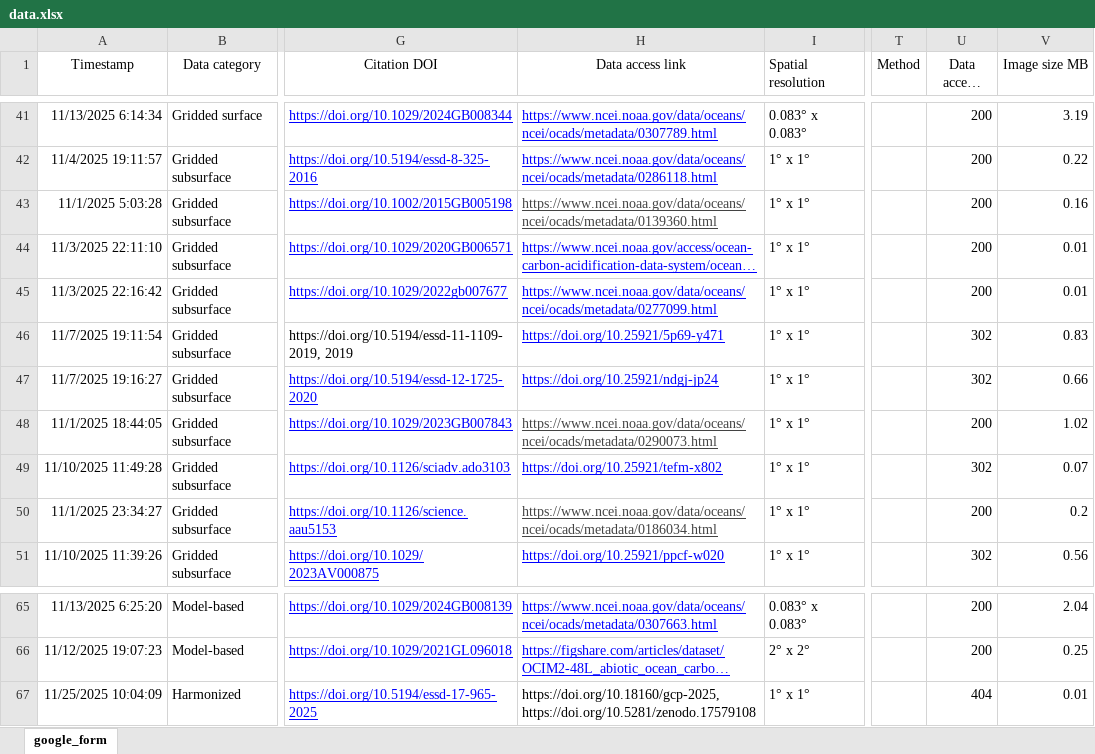
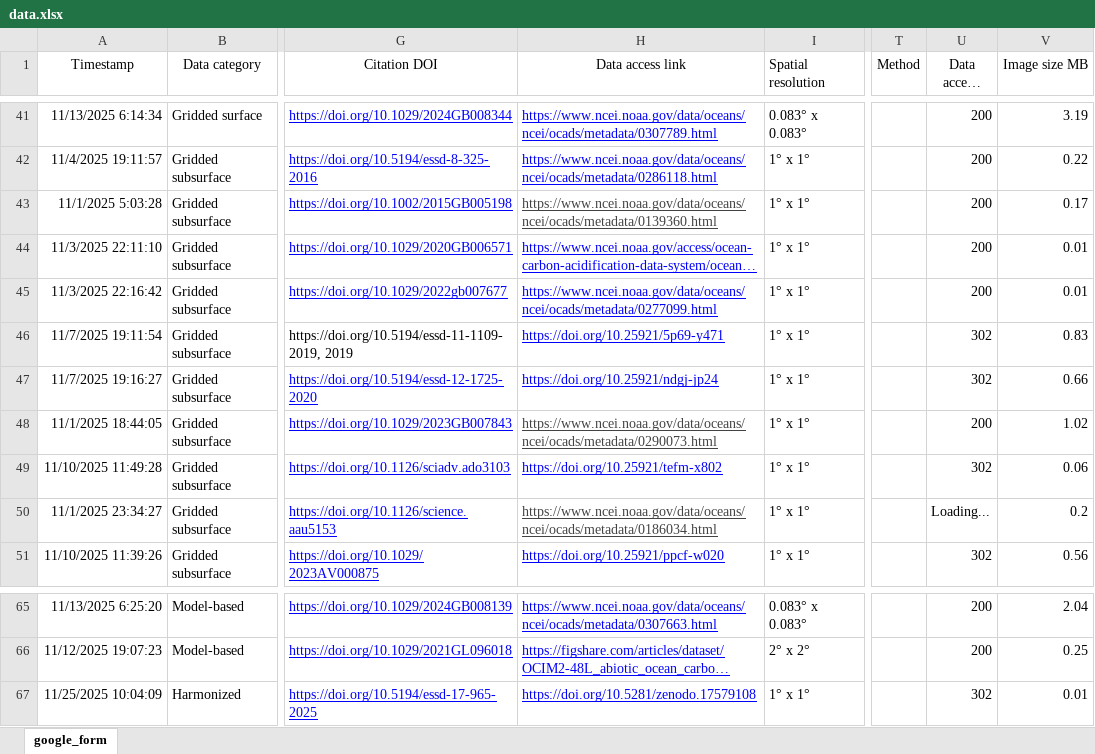
Before and after one commit to OceanCO2/co2-products, an Excel workbook: docs/data.xlsx, sheet google_form, drawn as a sheet; only a part is shown, gaps mark what is left out; long unchanged cells end in …; values as stored, in another font and other column widths than the file's, no borders; charts and pictures and conditional formats and table styles not drawn; the diff names each change by its address in the sheet, - before the commit and + after, or states it on an @@ line.

```diff
--- a/docs/data.xlsx (sheet google_form)
+++ b/docs/data.xlsx (sheet google_form)
-V43 (Image size MB): 0.16
+V43 (Image size MB): 0.17
-V49 (Image size MB): 0.07
+V49 (Image size MB): 0.06
-U50 (Data access status): 200
+U50 (Data access status): Loading...
-H67 (Data access link): https://doi.org/10.18160/gcp-2025, https://doi.org/10.5281/zenodo.17579108
+H67 (Data access link): https://doi.org/10.5281/zenodo.17579108
@@ H67 underline: off → on, text colour: black → #0000FF @@
-U67 (Data access status): 404
+U67 (Data access status): 302
```
Also changed, not shown: 1 other file.
